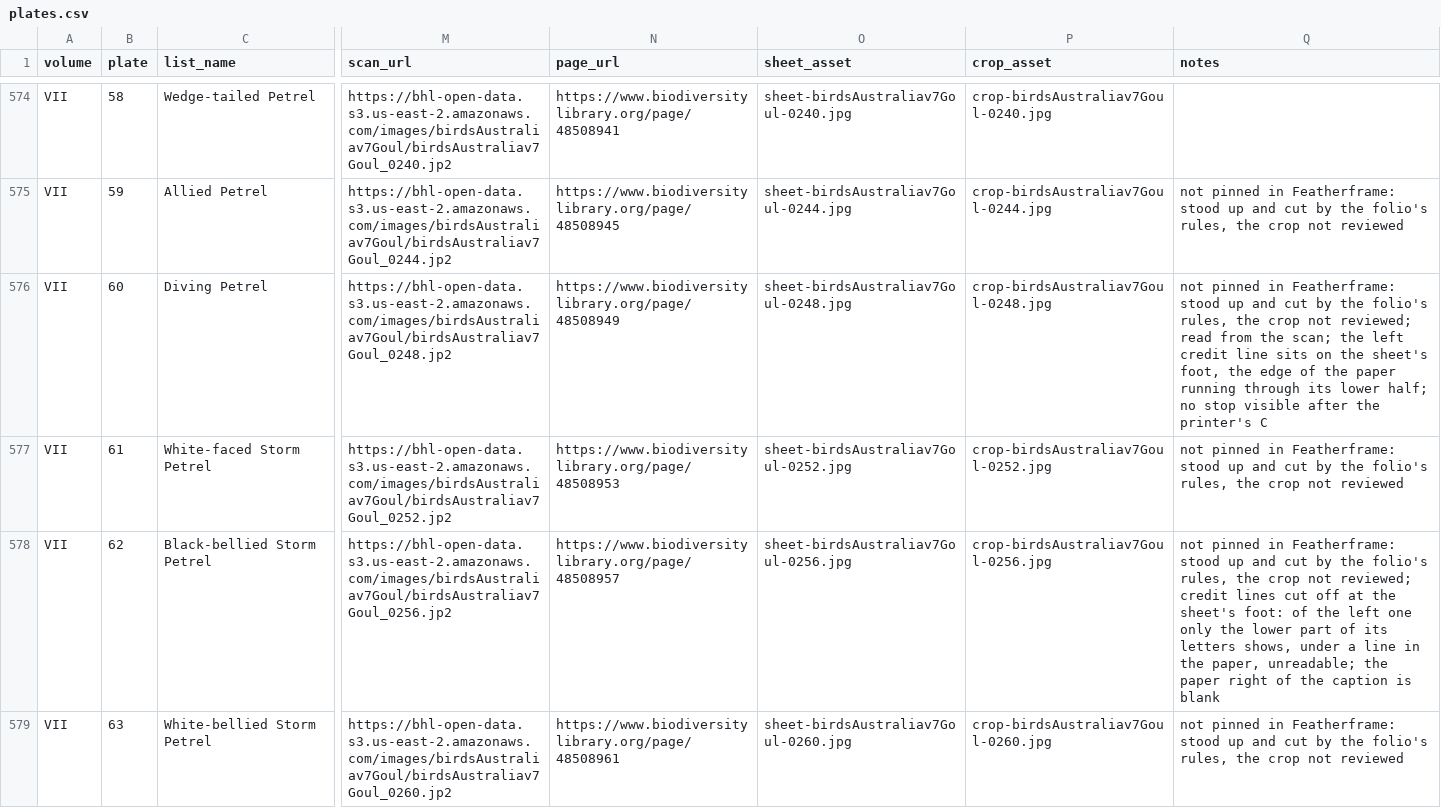
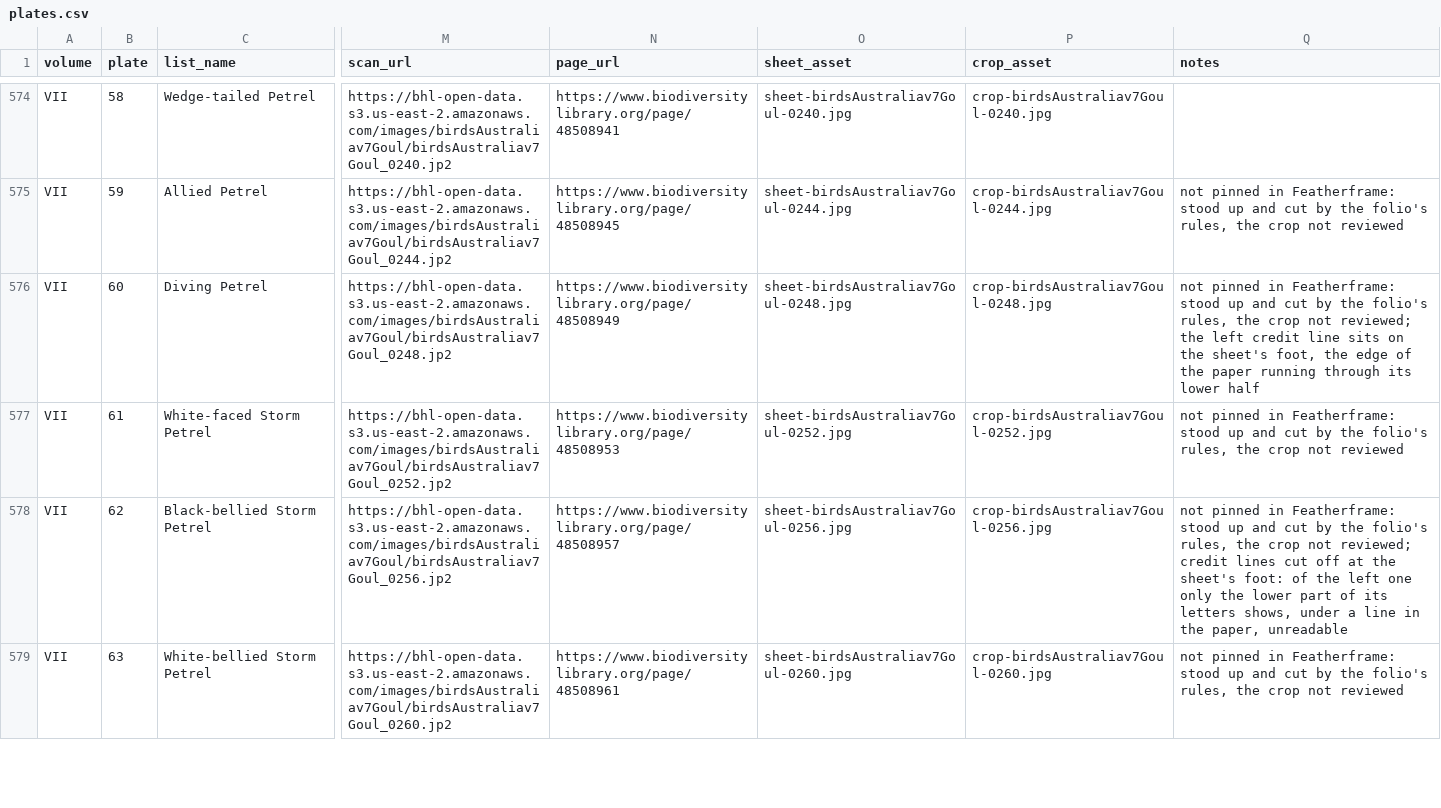
Before and after one commit to wr/historical-bird-plates, a CSV file: gould-australia/plates.csv, drawn as a sheet; only a part is shown, gaps mark what is left out; the diff covers the shown part only; the diff names each change by its address in the sheet, - before the commit and + after, or states it on an @@ line.

Commit message:
Australia: plate notes say only what is missing; initials leave all-caps words

```diff
--- a/gould-australia/plates.csv
+++ b/gould-australia/plates.csv
-Q576 (notes): …not reviewed; read from the scan; the left credit line sits on the sheet's foot, the edge of the paper running through its lower half; no stop visible after the printer's C
+Q576 (notes): …not reviewed; the left credit line sits on the sheet's foot, the edge of the paper running through its lower half
-Q578 (notes): …the paper, unreadable; the paper right of the caption is blank
+Q578 (notes): …the paper, unreadable
```
Also changed, not shown: 12 edited cells elsewhere in this file, gould-australia/sources/imprints.csv, 4 other files.
